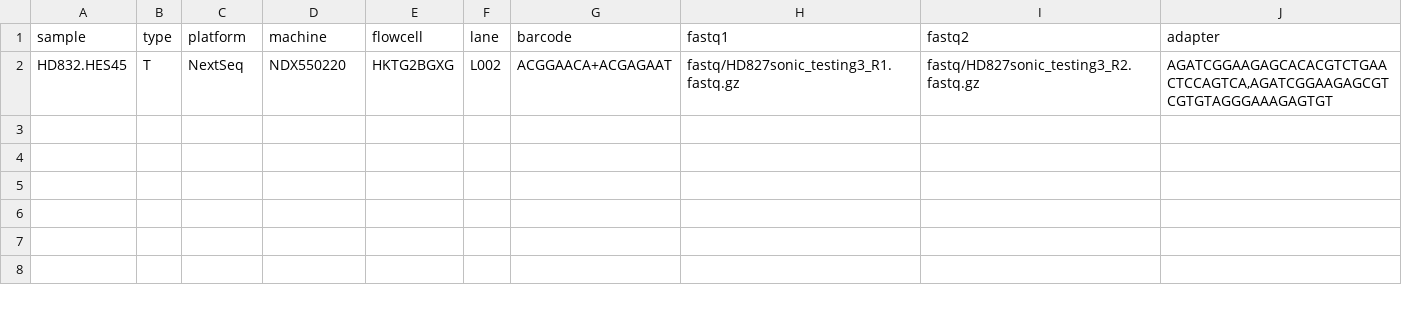
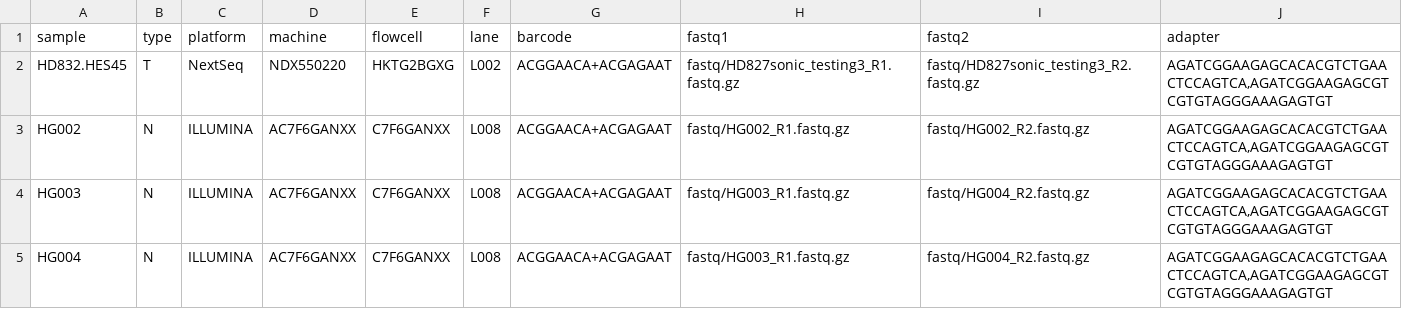
Before and after one commit to hydra-genetics/snv_indels, a TSV file: .tests/integration/units.tsv, drawn as a sheet; the diff names each change by its address in the sheet, - before the commit and + after, or states it on an @@ line.

Commit message:
Changes to configs, rule and testing data for integration tests on deeptrio

```diff
--- a/.tests/integration/units.tsv
+++ b/.tests/integration/units.tsv
+row 3: HG002 | N | ILLUMINA | AC7F6GANXX | C7F6GANXX | L008 | ACGGAACA+ACGAGAAT | fastq/HG002_R1.fastq.gz | fastq/HG002_R2.fastq.gz | AGATCGGAAGAGCACACGTCTGAACTCCAGTCA,AGATCGGAAGAGCGTCGTGTAGGGAAAGAGTGT
+row 4: HG003 | N | ILLUMINA | AC7F6GANXX | C7F6GANXX | L008 | ACGGAACA+ACGAGAAT | fastq/HG003_R1.fastq.gz | fastq/HG004_R2.fastq.gz | AGATCGGAAGAGCACACGTCTGAACTCCAGTCA,AGATCGGAAGAGCGTCGTGTAGGGAAAGAGTGT
+row 5: HG004 | N | ILLUMINA | AC7F6GANXX | C7F6GANXX | L008 | ACGGAACA+ACGAGAAT | fastq/HG003_R1.fastq.gz | fastq/HG004_R2.fastq.gz | AGATCGGAAGAGCACACGTCTGAACTCCAGTCA,AGATCGGAAGAGCGTCGTGTAGGGAAAGAGTGT
```
Also changed, not shown: 16 other files.
